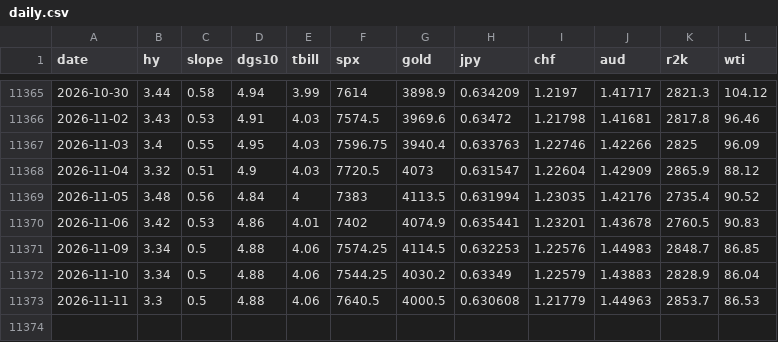
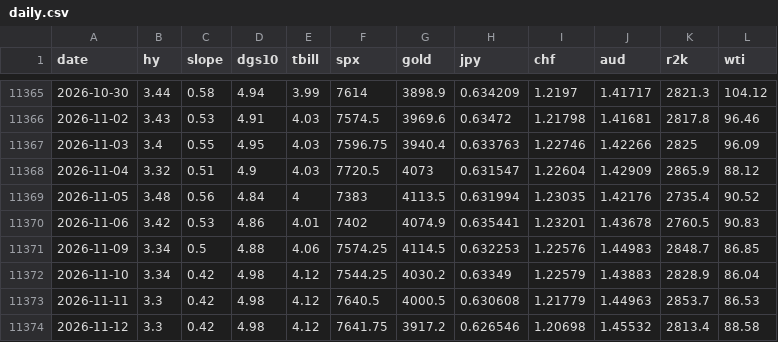
Before and after one commit to jbirnie209/strategy-dashboard, a CSV file: data/daily.csv, drawn as a sheet; only a part is shown, gaps mark what is left out.

```diff
--- a/data/daily.csv
+++ b/data/daily.csv
@@ -11371,3 +11371,4 @@ date,hy,slope,dgs10,tbill,spx,gold,jpy,chf,aud,r2k,wti
 2026-11-09,3.34,0.5,4.88,4.06,7574.25,4114.5,0.632253,1.22576,1.44983,2848.7,86.85
-2026-11-10,3.34,0.5,4.88,4.06,7544.25,4030.2,0.63349,1.22579,1.43883,2828.9,86.04
-2026-11-11,3.3,0.5,4.88,4.06,7640.5,4000.5,0.630608,1.21779,1.44963,2853.7,86.53
+2026-11-10,3.34,0.42,4.98,4.12,7544.25,4030.2,0.63349,1.22579,1.43883,2828.9,86.04
+2026-11-11,3.3,0.42,4.98,4.12,7640.5,4000.5,0.630608,1.21779,1.44963,2853.7,86.53
+2026-11-12,3.3,0.42,4.98,4.12,7641.75,3917.2,0.626546,1.20698,1.45532,2813.4,88.58
```
Also changed, not shown: data/fred/BAA10Y.csv, data/fred/DFII10.csv, 4 other files.
